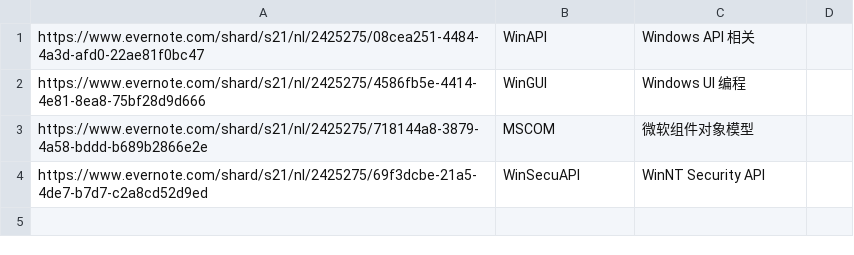
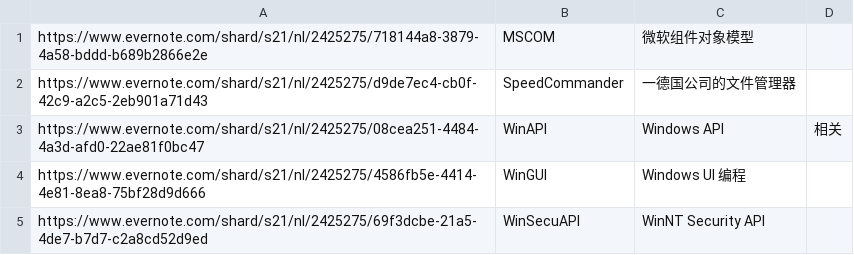
Before and after one commit to chjfth/AmHotkey, a CSV file: Everlink.chj.csv, drawn as a sheet; addresses are those after the commit; the diff names each change by its address in the sheet, - before the commit and + after, or states it on an @@ line.

```diff
--- a/Everlink.chj.csv
+++ b/Everlink.chj.csv
@@ row 3 moved to row 1: https://www.evernote.com/shard/s21/nl/24… @@
+row 2: https://www.evernote.com/shard/s21/nl/2425275/d9de7ec4-cb0f-42c9-a2c5-2eb901a71d43 | SpeedCommander | 一德国公司的文件管理器
-C3: Windows API 相关
+C3: Windows API
-D3: (empty)
+D3: 相关
```
Also changed, not shown: 3 other files.
